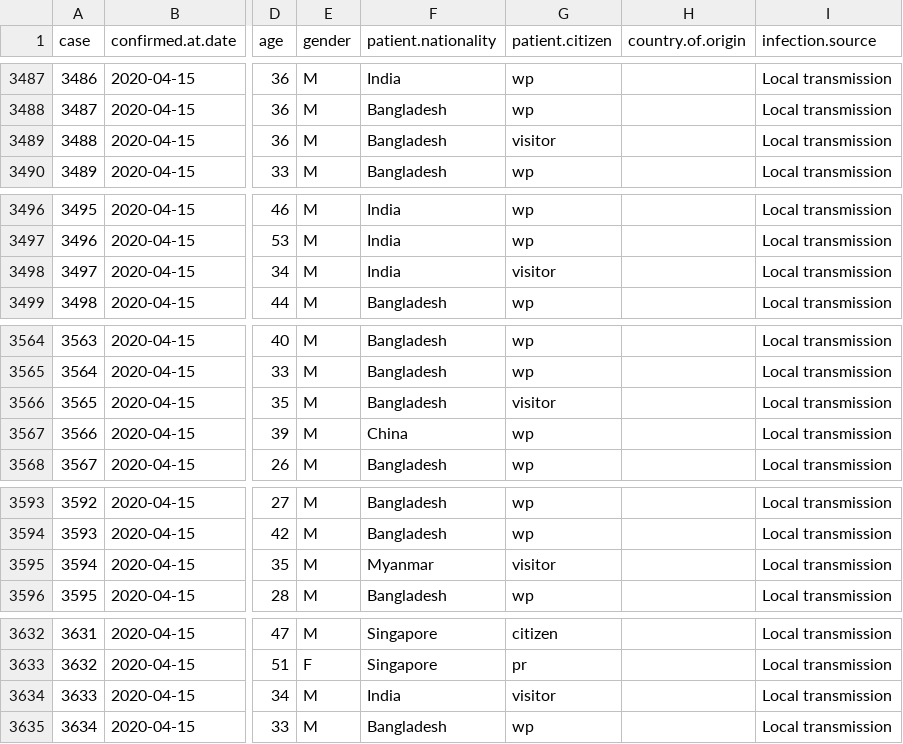
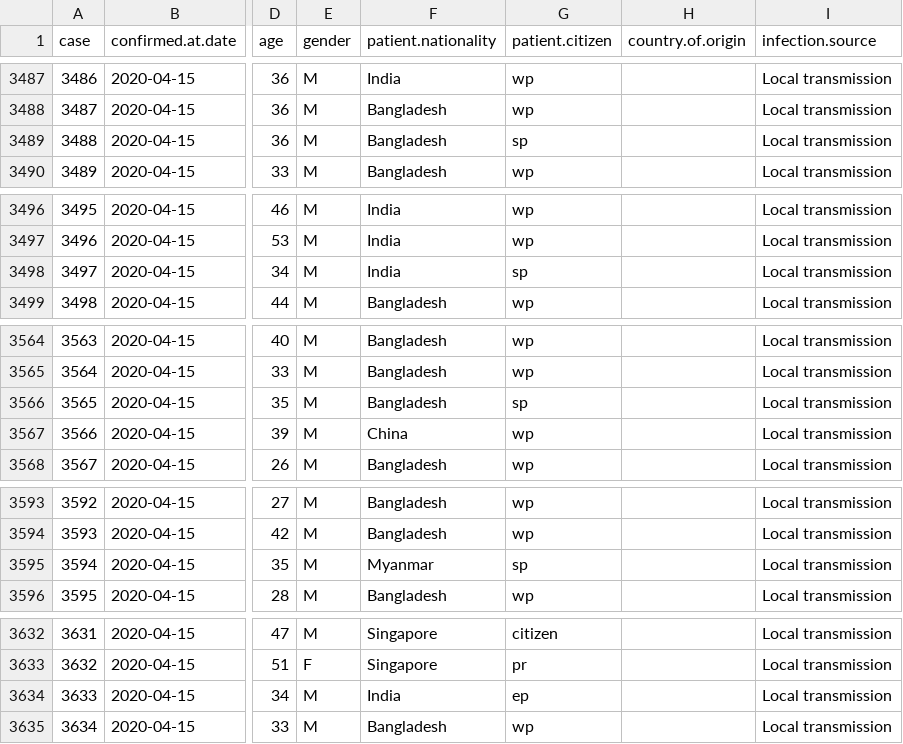
Before and after one commit to eunices/shiny-server, a CSV file: public-apps/covid19/9999-01-01-data.csv, drawn as a sheet; only a part is shown, gaps mark what is left out; the diff covers the shown part only; the diff names each change by its address in the sheet, - before the commit and + after, or states it on an @@ line.

Commit message:
[EJYS] Check visitor status for all

```diff
--- a/public-apps/covid19/9999-01-01-data.csv
+++ b/public-apps/covid19/9999-01-01-data.csv
-G3489 (patient.citizen): visitor
+G3489 (patient.citizen): sp
-G3498 (patient.citizen): visitor
+G3498 (patient.citizen): sp
-G3566 (patient.citizen): visitor
+G3566 (patient.citizen): sp
-G3595 (patient.citizen): visitor
+G3595 (patient.citizen): sp
-G3634 (patient.citizen): visitor
+G3634 (patient.citizen): ep
```
Also changed, not shown: 44 edited cells elsewhere in this file, 2 other files.
